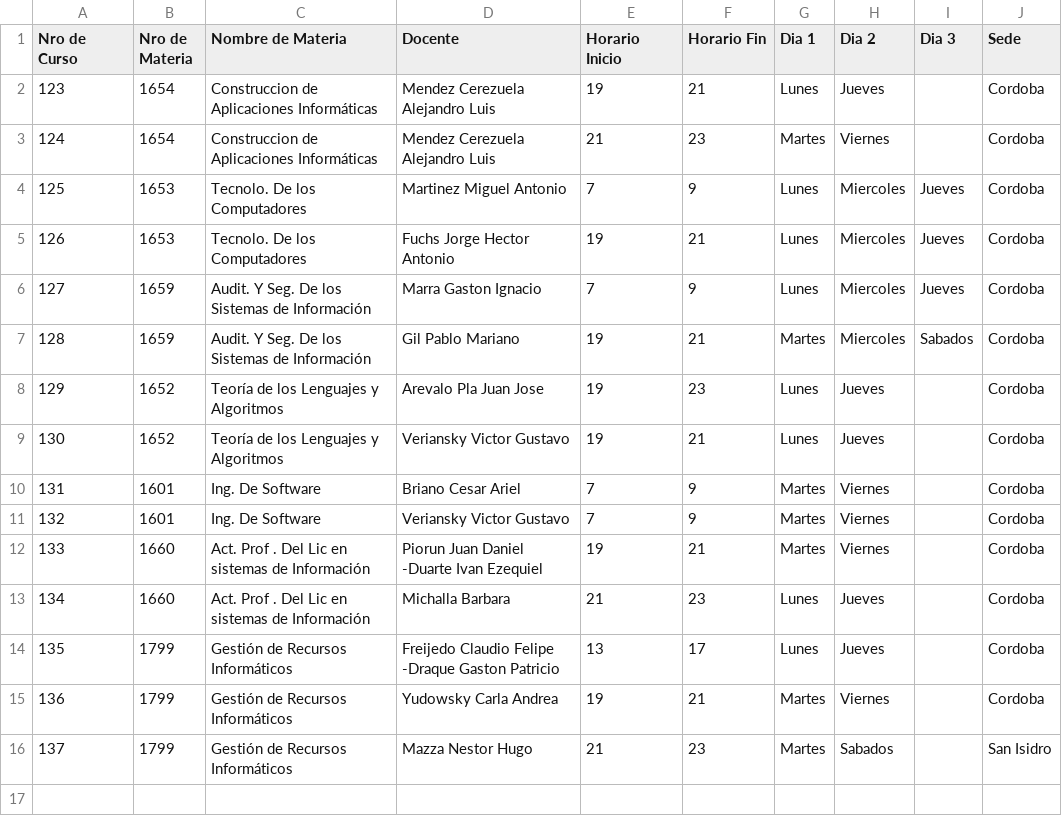
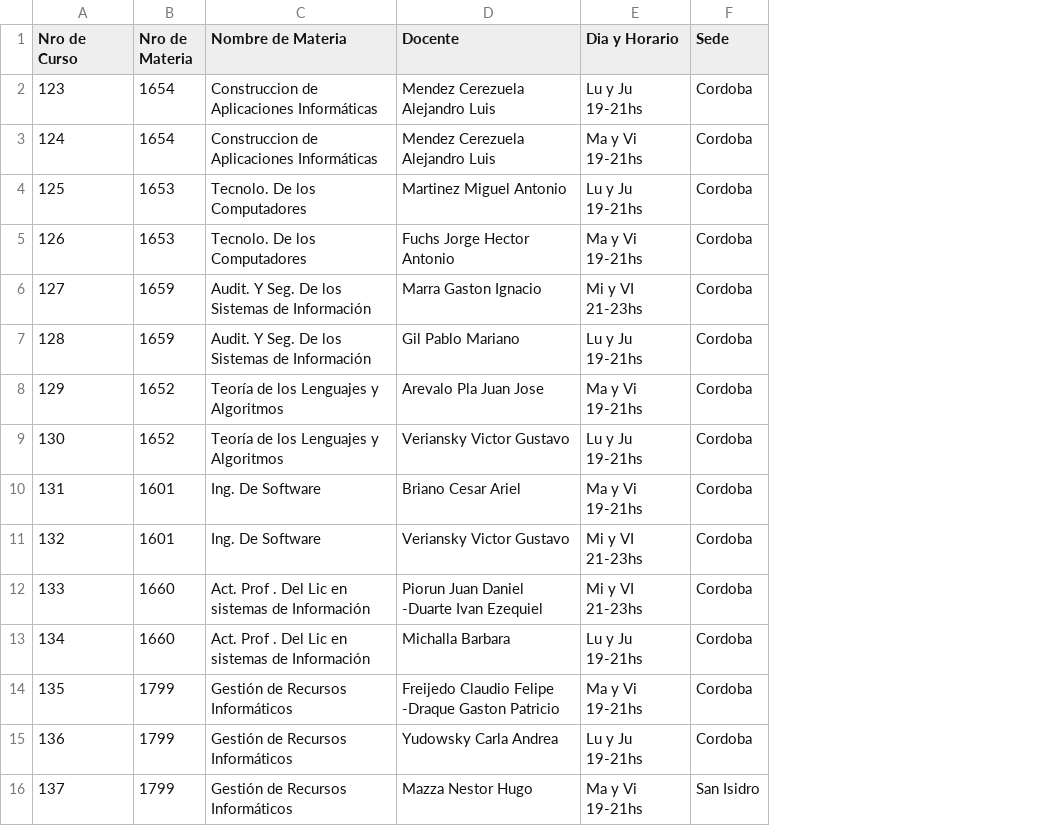
Before and after one commit to dgonnzalo/TP4, a CSV file: TP4/Materias.csv, drawn as a sheet; removed rows and columns are numbered as before the commit, all else as after; the diff names each change by its address in the sheet, - before the commit and + after, or states it on an @@ line.

```diff
--- a/TP4/Materias.csv
+++ b/TP4/Materias.csv
-column E (Horario Inicio), rows 2-16: 19 | 21 | 7 | 19 | 7 | 19 | 19 | 19 | 7 | 7 | 19 | 21 | 13 | 19 | 21
-column F (Horario Fin), rows 2-16: 21 | 23 | 9 | 21 | 9 | 21 | 23 | 21 | 9 | 9 | 21 | 23 | 17 | 21 | 23
-column G (Dia 1), rows 2-16: Lunes | Martes | Lunes | Lunes | Lunes | Martes | Lunes | Lunes | Martes | Martes | Martes | Lunes | Lunes | Martes | Martes
-column H (Dia 2), rows 2-16: Jueves | Viernes | Miercoles | Miercoles | Miercoles | Miercoles | Jueves | Jueves | Viernes | Viernes | Viernes | Jueves | Jueves | Viernes | Sabados
-column I (Dia 3), rows 4-7: Jueves | Jueves | Jueves | Sabados
+column E (Dia y Horario), rows 2-16: Lu y Ju 19-21hs | Ma y Vi 19-21hs | Lu y Ju 19-21hs | Ma y Vi 19-21hs | Mi y VI 21-23hs | Lu y Ju 19-21hs | Ma y Vi 19-21hs | Lu y Ju 19-21hs | Ma y Vi 19-21hs | Mi y VI 21-23hs | Mi y VI 21-23hs | Lu y Ju 19-21hs | Ma y Vi 19-21hs | Lu y Ju 19-21hs | Ma y Vi 19-21hs
```
Also changed, not shown: 5 other files.
